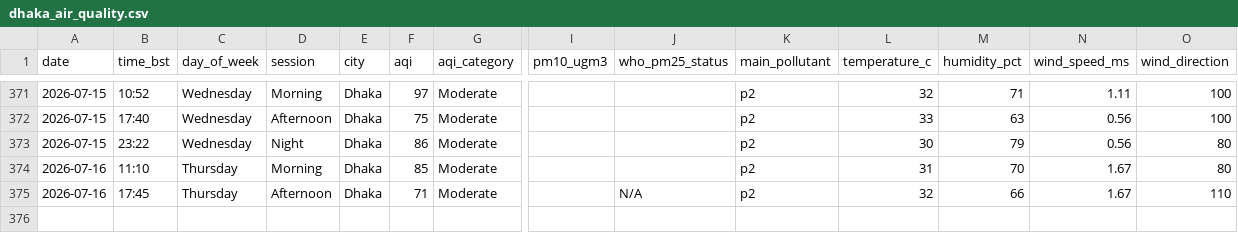
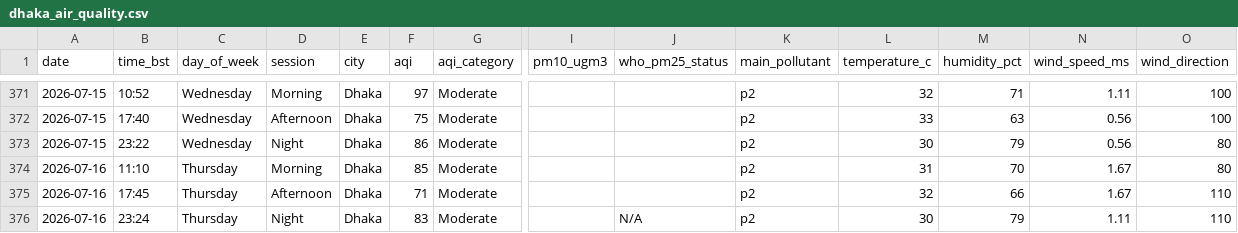
Before and after one commit to tahira489/bangladesh-air-quality, a CSV file: dhaka_air_quality.csv, drawn as a sheet; only a part is shown, gaps mark what is left out; rows hold the shown columns only; the diff names each change by its address in the sheet, - before the commit and + after, or states it on an @@ line.

```diff
--- a/dhaka_air_quality.csv
+++ b/dhaka_air_quality.csv
-J375 (who_pm25_status): N/A
+J375 (who_pm25_status): (empty)
+row 376: 2026-07-16 | 23:24 | Thursday | Night | Dhaka | 83 | Moderate |  | N/A | p2 | 30 | 79 | 1.11 | 110
```
